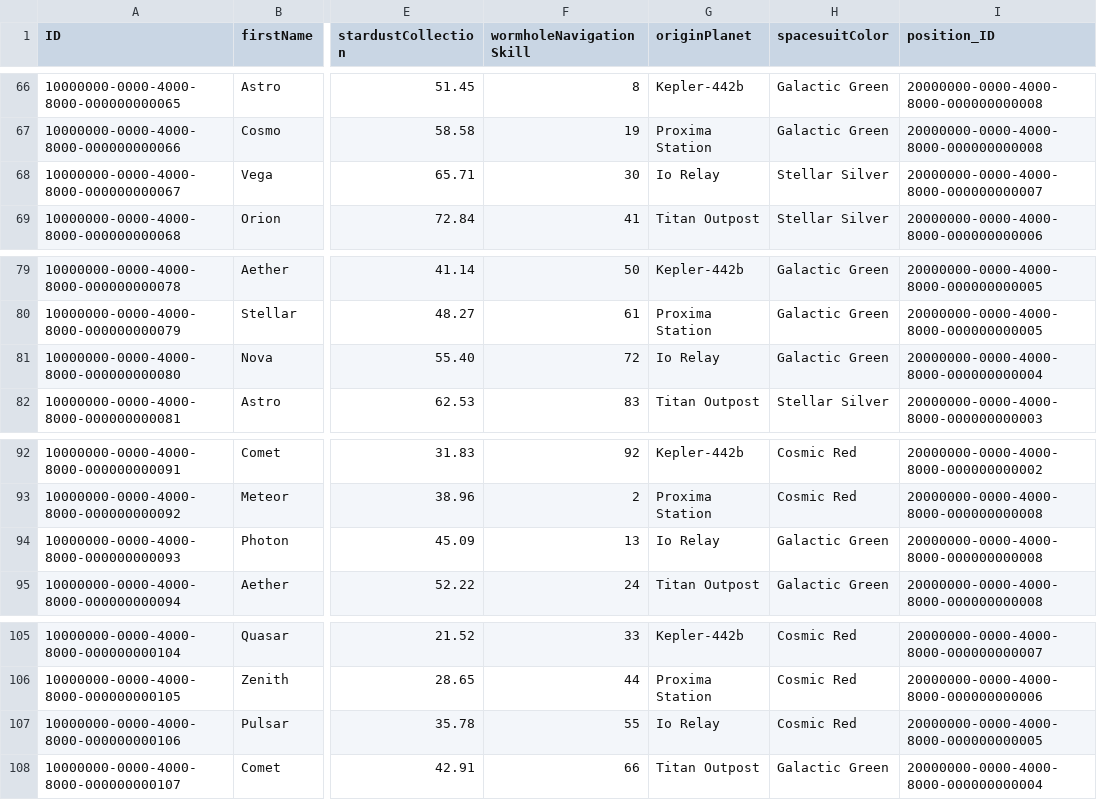
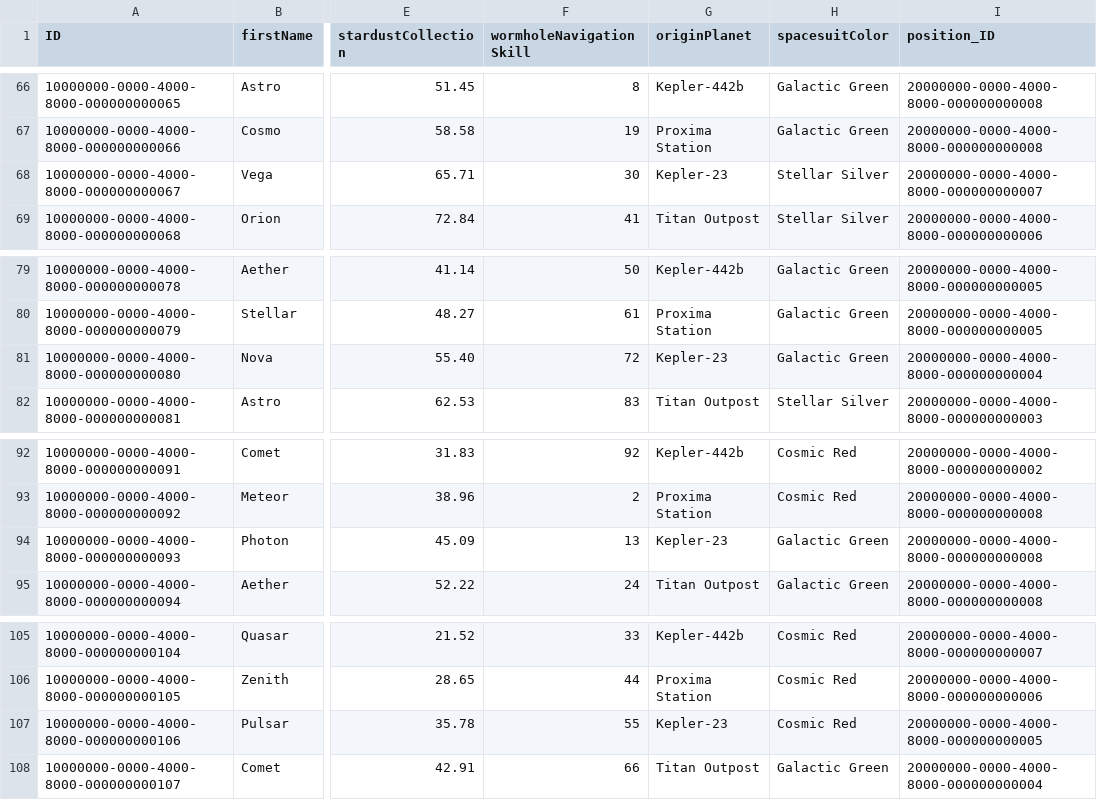
Before and after one commit to dudaskobendeguz/Galactic-Spacefarer-Adventure-Aldi, a CSV file: db/data/galactic.spacefarer.adventure-SpaceFarer.csv, drawn as a sheet; only a part is shown, gaps mark what is left out; the diff covers the shown part only; the diff names each change by its address in the sheet, - before the commit and + after, or states it on an @@ line.

Commit message:
fix: update originPlanet values in SpaceFarer CSV data

```diff
--- a/db/data/galactic.spacefarer.adventure-SpaceFarer.csv
+++ b/db/data/galactic.spacefarer.adventure-SpaceFarer.csv
-G68 (originPlanet): Io Relay
+G68 (originPlanet): Kepler-23
-G81 (originPlanet): Io Relay
+G81 (originPlanet): Kepler-23
-G94 (originPlanet): Io Relay
+G94 (originPlanet): Kepler-23
-G107 (originPlanet): Io Relay
+G107 (originPlanet): Kepler-23
```
Also changed, not shown: 16 edited cells elsewhere in this file.
